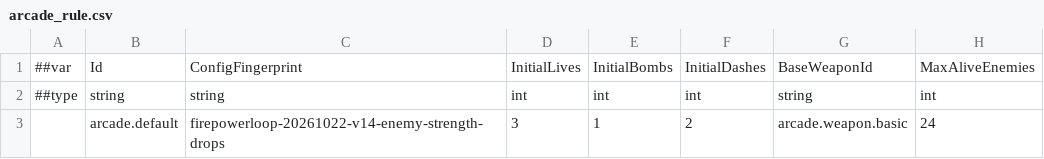
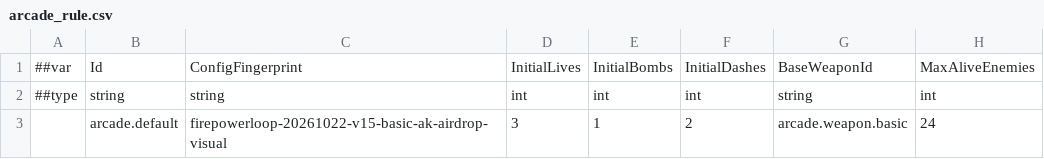
Before and after one commit to godspacecc/FirepowerLoop, a CSV file: Config/DataCsv/arcade_rule.csv, drawn as a sheet; only a part is shown; the diff names each change by its address in the sheet, - before the commit and + after, or states it on an @@ line.

```diff
--- a/Config/DataCsv/arcade_rule.csv
+++ b/Config/DataCsv/arcade_rule.csv
-C3: firepowerloop-20261022-v14-enemy-strength-drops
+C3: firepowerloop-20261022-v15-basic-ak-airdrop-visual
```
Also changed, not shown: Config/DataCsv/arcade_weapon.csv, 27 other files.
